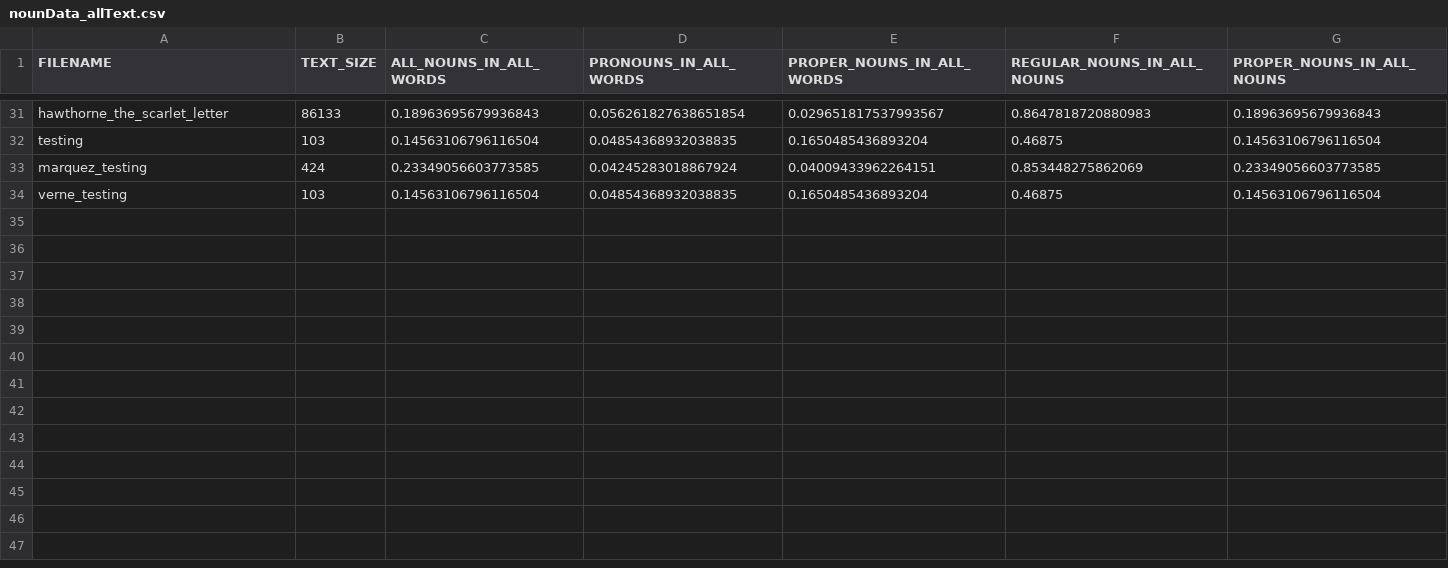
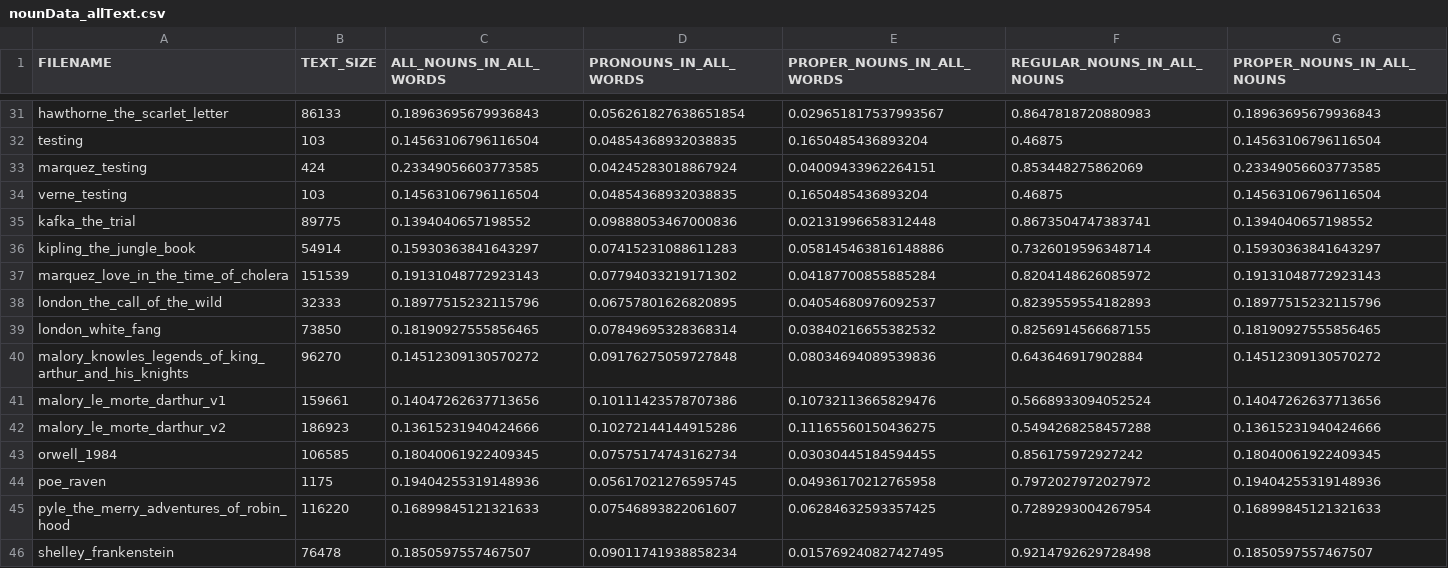
Before and after one commit to cyschneck/Hydra, a CSV file: plot_percent_data/nounData_allText.csv, drawn as a sheet; only a part is shown, gaps mark what is left out; the diff names each change by its address in the sheet, - before the commit and + after, or states it on an @@ line.

Commit message:
udpated raw for shelley, marquez, pyle, kipling, kafka

```diff
--- a/plot_percent_data/nounData_allText.csv
+++ b/plot_percent_data/nounData_allText.csv
+row 35: kafka_the_trial | 89775 | 0.1394040657198552 | 0.09888053467000836 | 0.02131996658312448 | 0.8673504747383741 | 0.1394040657198552
+row 36: kipling_the_jungle_book | 54914 | 0.15930363841643297 | 0.07415231088611283 | 0.058145463816148886 | 0.7326019596348714 | 0.15930363841643297
+row 37: marquez_love_in_the_time_of_cholera | 151539 | 0.19131048772923143 | 0.07794033219171302 | 0.04187700855885284 | 0.8204148626085972 | 0.19131048772923143
+row 38: london_the_call_of_the_wild | 32333 | 0.18977515232115796 | 0.06757801626820895 | 0.04054680976092537 | 0.8239559554182893 | 0.18977515232115796
+row 39: london_white_fang | 73850 | 0.18190927555856465 | 0.07849695328368314 | 0.03840216655382532 | 0.8256914566687155 | 0.18190927555856465
+row 40: malory_knowles_legends_of_king_arthur_and_his_knights | 96270 | 0.14512309130570272 | 0.09176275059727848 | 0.08034694089539836 | 0.643646917902884 | 0.14512309130570272
+row 41: malory_le_morte_darthur_v1 | 159661 | 0.14047262637713656 | 0.10111423578707386 | 0.10732113665829476 | 0.5668933094052524 | 0.14047262637713656
+row 42: malory_le_morte_darthur_v2 | 186923 | 0.13615231940424666 | 0.10272144144915286 | 0.11165560150436275 | 0.5494268258457288 | 0.13615231940424666
+row 43: orwell_1984 | 106585 | 0.18040061922409345 | 0.07575174743162734 | 0.03030445184594455 | 0.856175972927242 | 0.18040061922409345
+row 44: poe_raven | 1175 | 0.19404255319148936 | 0.05617021276595745 | 0.04936170212765958 | 0.7972027972027972 | 0.19404255319148936
+row 45: pyle_the_merry_adventures_of_robin_hood | 116220 | 0.16899845121321633 | 0.07546893822061607 | 0.06284632593357425 | 0.7289293004267954 | 0.16899845121321633
+row 46: shelley_frankenstein | 76478 | 0.1850597557467507 | 0.09011741938858234 | 0.015769240827427495 | 0.9214792629728498 | 0.1850597557467507
```
Also changed, not shown: 5 other files.
